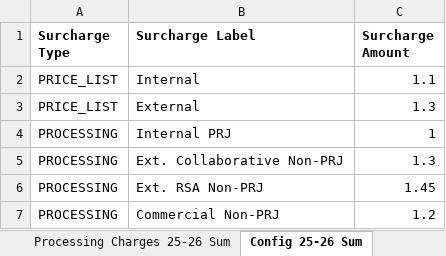
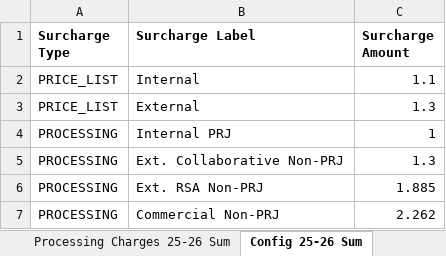
Before and after one commit to yiliyayaya/genomics-invoicing-25-26Summer-Test, an Excel workbook: master_spreadsheet_25_26_summer.xlsx, sheet Config 25-26 Sum, drawn as a sheet; values as stored, in another font and other column widths than the file's, no borders; the diff names each change by its address in the sheet, - before the commit and + after, or states it on an @@ line.

```diff
--- a/master_spreadsheet_25_26_summer.xlsx (sheet Config 25-26 Sum)
+++ b/master_spreadsheet_25_26_summer.xlsx (sheet Config 25-26 Sum)
-C6 (Surcharge Amount): 1.45
+C6 (Surcharge Amount): 1.885
-C7 (Surcharge Amount): 1.2
+C7 (Surcharge Amount): 2.262
```
Also changed, not shown: sheet Processing Charges 25-26 Sum, sheet Combined Price List 25-26 Sum, other sheet tabs.
